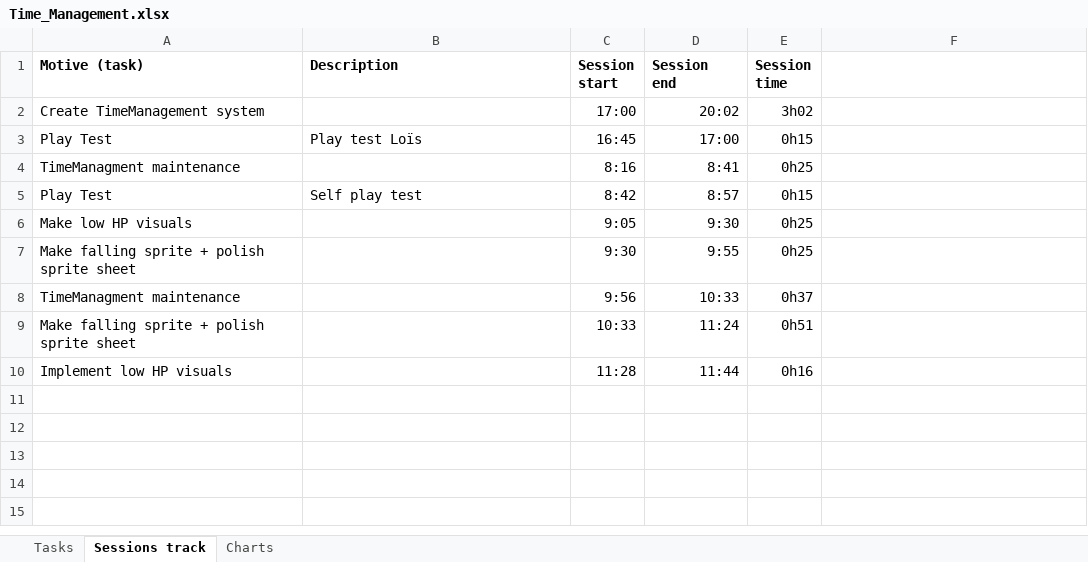
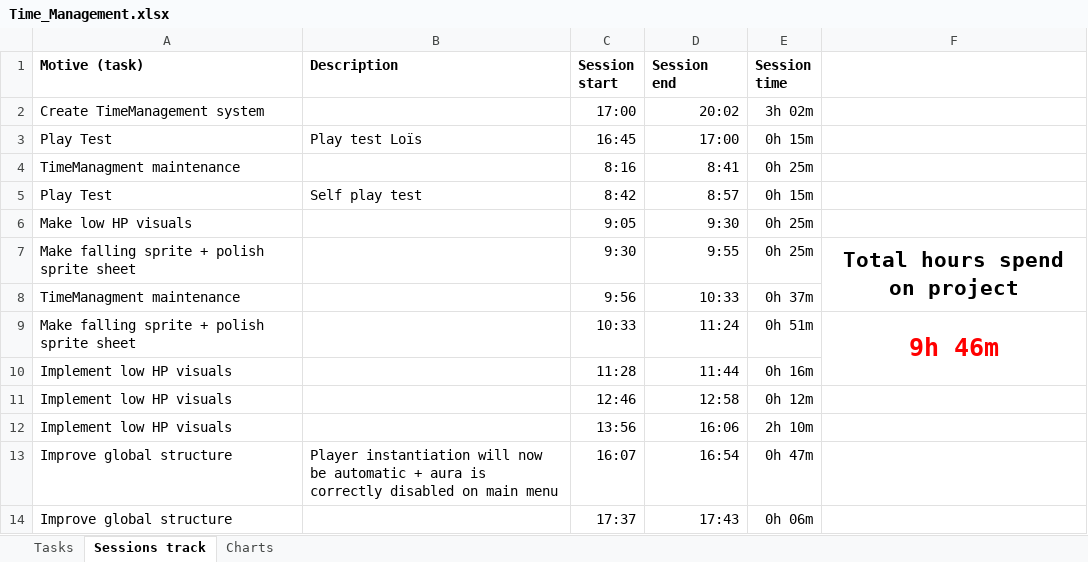
Before and after one commit to AdriKat2022/find-mocha, an Excel workbook: Time_Management.xlsx, sheet Sessions track, drawn as a sheet; values as stored, in another font and other column widths than the file's, no borders; table styles not drawn; the diff names each change by its address in the sheet, - before the commit and + after, or states it on an @@ line.

Commit message:
implemented low hp visual

```diff
--- a/Time_Management.xlsx (sheet Sessions track)
+++ b/Time_Management.xlsx (sheet Sessions track)
-E2 (Session time): 3h02
+E2 (Session time): 3h 02m
-E3 (Session time): 0h15
+E3 (Session time): 0h 15m
-E4 (Session time): 0h25
+E4 (Session time): 0h 25m
-E5 (Session time): 0h15
+E5 (Session time): 0h 15m
-E6:E7 (Session time): 0h25
+E6:E7 (Session time): 0h 25m
-F7: (empty)
+F7: Total hours spend on project
+F7:F8 merged
-E8 (Session time): 0h37
+E8 (Session time): 0h 37m
-E9 (Session time): 0h51
+E9 (Session time): 0h 51m
-F9: (empty)
+F9: 9h 46m
+F9:F10 merged
-E10 (Session time): 0h16
+E10 (Session time): 0h 16m
+row 11: Implement low HP visuals |  | 12:46 | 12:58 | 0h 12m
+row 12: Implement low HP visuals |  | 13:56 | 16:06 | 2h 10m
+row 13: Improve global structure | Player instantiation will now be automatic + aura is correctly disabled on main menu | 16:07 | 16:54 | 0h 47m
+row 14: Improve global structure |  | 17:37 | 17:43 | 0h 06m
```
Also changed, not shown: sheet Tasks, sheet Charts, charts or pictures, 17 other files.
